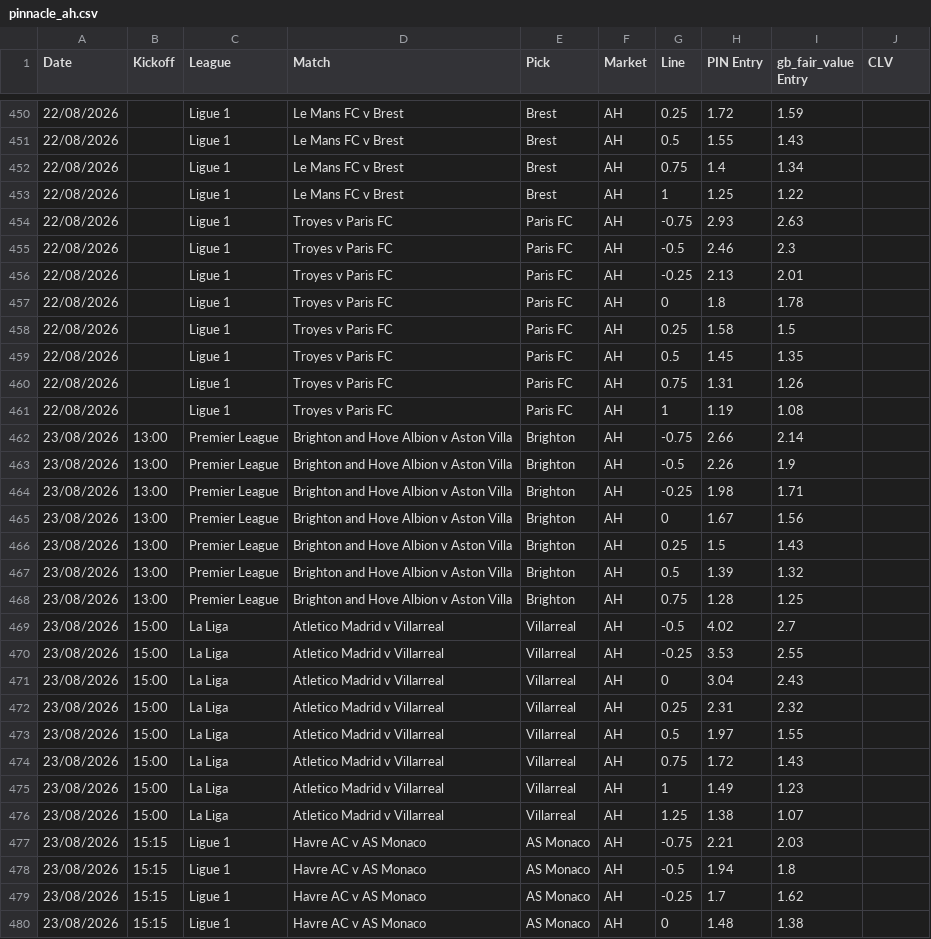
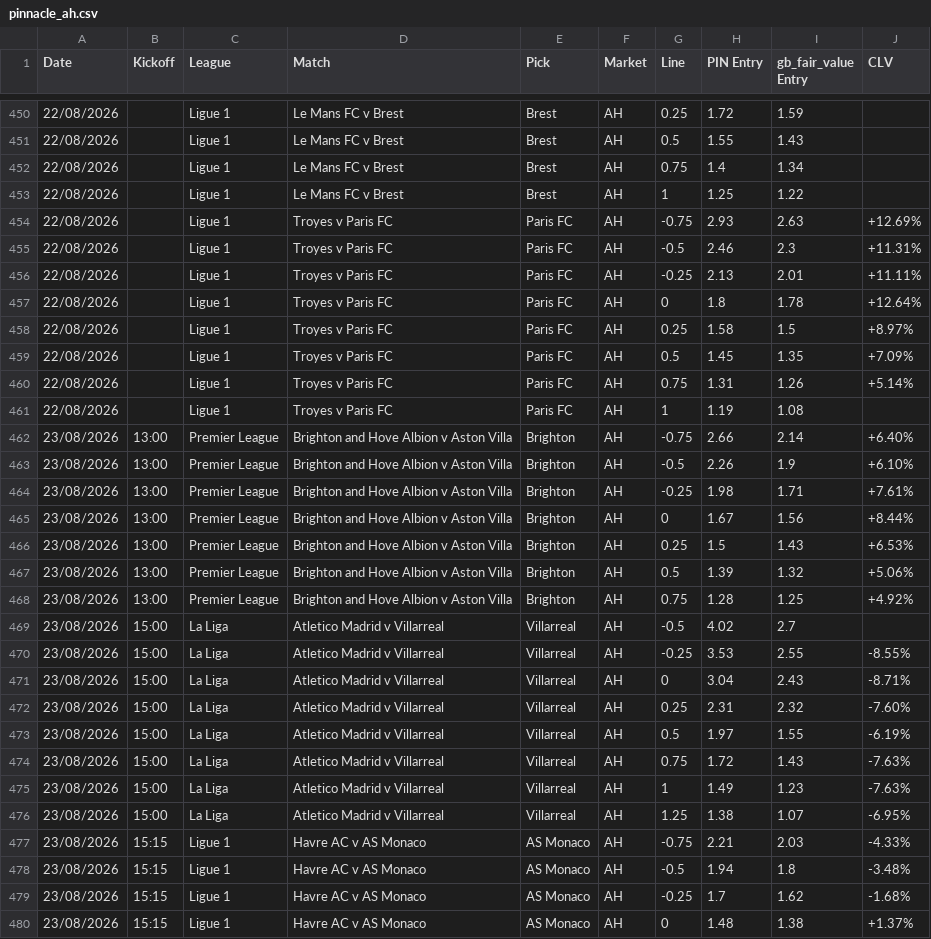
Before and after one commit to Rodzzinho/gamebreaker-clv-proof, a CSV file: pinnacle_ah.csv, drawn as a sheet; only a part is shown, gaps mark what is left out; the diff covers the shown part only.

```diff
--- a/pinnacle_ah.csv
+++ b/pinnacle_ah.csv
@@ -453,28 +453,28 @@ Date,Kickoff,League,Match,Pick,Market,Line,PIN Entry,gb_fair_value Entry,CLV
 22/08/2026,,Ligue 1,Le Mans FC v Brest,Brest,AH,1,1.25,1.22,
-22/08/2026,,Ligue 1,Troyes v Paris FC,Paris FC,AH,-0.75,2.93,2.63,
-22/08/2026,,Ligue 1,Troyes v Paris FC,Paris FC,AH,-0.5,2.46,2.3,
-22/08/2026,,Ligue 1,Troyes v Paris FC,Paris FC,AH,-0.25,2.13,2.01,
-22/08/2026,,Ligue 1,Troyes v Paris FC,Paris FC,AH,0,1.8,1.78,
-22/08/2026,,Ligue 1,Troyes v Paris FC,Paris FC,AH,0.25,1.58,1.5,
-22/08/2026,,Ligue 1,Troyes v Paris FC,Paris FC,AH,0.5,1.45,1.35,
-22/08/2026,,Ligue 1,Troyes v Paris FC,Paris FC,AH,0.75,1.31,1.26,
+22/08/2026,,Ligue 1,Troyes v Paris FC,Paris FC,AH,-0.75,2.93,2.63,+12.69%
+22/08/2026,,Ligue 1,Troyes v Paris FC,Paris FC,AH,-0.5,2.46,2.3,+11.31%
+22/08/2026,,Ligue 1,Troyes v Paris FC,Paris FC,AH,-0.25,2.13,2.01,+11.11%
+22/08/2026,,Ligue 1,Troyes v Paris FC,Paris FC,AH,0,1.8,1.78,+12.64%
+22/08/2026,,Ligue 1,Troyes v Paris FC,Paris FC,AH,0.25,1.58,1.5,+8.97%
+22/08/2026,,Ligue 1,Troyes v Paris FC,Paris FC,AH,0.5,1.45,1.35,+7.09%
+22/08/2026,,Ligue 1,Troyes v Paris FC,Paris FC,AH,0.75,1.31,1.26,+5.14%
 22/08/2026,,Ligue 1,Troyes v Paris FC,Paris FC,AH,1,1.19,1.08,
-23/08/2026,13:00,Premier League,Brighton and Hove Albion v Aston Villa,Brighton,AH,-0.75,2.66,2.14,
-23/08/2026,13:00,Premier League,Brighton and Hove Albion v Aston Villa,Brighton,AH,-0.5,2.26,1.9,
-23/08/2026,13:00,Premier League,Brighton and Hove Albion v Aston Villa,Brighton,AH,-0.25,1.98,1.71,
-23/08/2026,13:00,Premier League,Brighton and Hove Albion v Aston Villa,Brighton,AH,0,1.67,1.56,
-23/08/2026,13:00,Premier League,Brighton and Hove Albion v Aston Villa,Brighton,AH,0.25,1.5,1.43,
-23/08/2026,13:00,Premier League,Brighton and Hove Albion v Aston Villa,Brighton,AH,0.5,1.39,1.32,
-23/08/2026,13:00,Premier League,Brighton and Hove Albion v Aston Villa,Brighton,AH,0.75,1.28,1.25,
+23/08/2026,13:00,Premier League,Brighton and Hove Albion v Aston Villa,Brighton,AH,-0.75,2.66,2.14,+6.40%
+23/08/2026,13:00,Premier League,Brighton and Hove Albion v Aston Villa,Brighton,AH,-0.5,2.26,1.9,+6.10%
+23/08/2026,13:00,Premier League,Brighton and Hove Albion v Aston Villa,Brighton,AH,-0.25,1.98,1.71,+7.61%
+23/08/2026,13:00,Premier League,Brighton and Hove Albion v Aston Villa,Brighton,AH,0,1.67,1.56,+8.44%
+23/08/2026,13:00,Premier League,Brighton and Hove Albion v Aston Villa,Brighton,AH,0.25,1.5,1.43,+6.53%
+23/08/2026,13:00,Premier League,Brighton and Hove Albion v Aston Villa,Brighton,AH,0.5,1.39,1.32,+5.06%
+23/08/2026,13:00,Premier League,Brighton and Hove Albion v Aston Villa,Brighton,AH,0.75,1.28,1.25,+4.92%
 23/08/2026,15:00,La Liga,Atletico Madrid v Villarreal,Villarreal,AH,-0.5,4.02,2.7,
-23/08/2026,15:00,La Liga,Atletico Madrid v Villarreal,Villarreal,AH,-0.25,3.53,2.55,
-23/08/2026,15:00,La Liga,Atletico Madrid v Villarreal,Villarreal,AH,0,3.04,2.43,
-23/08/2026,15:00,La Liga,Atletico Madrid v Villarreal,Villarreal,AH,0.25,2.31,2.32,
-23/08/2026,15:00,La Liga,Atletico Madrid v Villarreal,Villarreal,AH,0.5,1.97,1.55,
-23/08/2026,15:00,La Liga,Atletico Madrid v Villarreal,Villarreal,AH,0.75,1.72,1.43,
-23/08/2026,15:00,La Liga,Atletico Madrid v Villarreal,Villarreal,AH,1,1.49,1.23,
-23/08/2026,15:00,La Liga,Atletico Madrid v Villarreal,Villarreal,AH,1.25,1.38,1.07,
-23/08/2026,15:15,Ligue 1,Havre AC v AS Monaco,AS Monaco,AH,-0.75,2.21,2.03,
-23/08/2026,15:15,Ligue 1,Havre AC v AS Monaco,AS Monaco,AH,-0.5,1.94,1.8,
-23/08/2026,15:15,Ligue 1,Havre AC v AS Monaco,AS Monaco,AH,-0.25,1.7,1.62,
-23/08/2026,15:15,Ligue 1,Havre AC v AS Monaco,AS Monaco,AH,0,1.48,1.38,
+23/08/2026,15:00,La Liga,Atletico Madrid v Villarreal,Villarreal,AH,-0.25,3.53,2.55,-8.55%
+23/08/2026,15:00,La Liga,Atletico Madrid v Villarreal,Villarreal,AH,0,3.04,2.43,-8.71%
+23/08/2026,15:00,La Liga,Atletico Madrid v Villarreal,Villarreal,AH,0.25,2.31,2.32,-7.60%
+23/08/2026,15:00,La Liga,Atletico Madrid v Villarreal,Villarreal,AH,0.5,1.97,1.55,-6.19%
+23/08/2026,15:00,La Liga,Atletico Madrid v Villarreal,Villarreal,AH,0.75,1.72,1.43,-7.63%
+23/08/2026,15:00,La Liga,Atletico Madrid v Villarreal,Villarreal,AH,1,1.49,1.23,-7.63%
+23/08/2026,15:00,La Liga,Atletico Madrid v Villarreal,Villarreal,AH,1.25,1.38,1.07,-6.95%
+23/08/2026,15:15,Ligue 1,Havre AC v AS Monaco,AS Monaco,AH,-0.75,2.21,2.03,-4.33%
+23/08/2026,15:15,Ligue 1,Havre AC v AS Monaco,AS Monaco,AH,-0.5,1.94,1.8,-3.48%
+23/08/2026,15:15,Ligue 1,Havre AC v AS Monaco,AS Monaco,AH,-0.25,1.7,1.62,-1.68%
+23/08/2026,15:15,Ligue 1,Havre AC v AS Monaco,AS Monaco,AH,0,1.48,1.38,+1.37%
```
Also changed, not shown: 84 edited cells elsewhere in this file.
